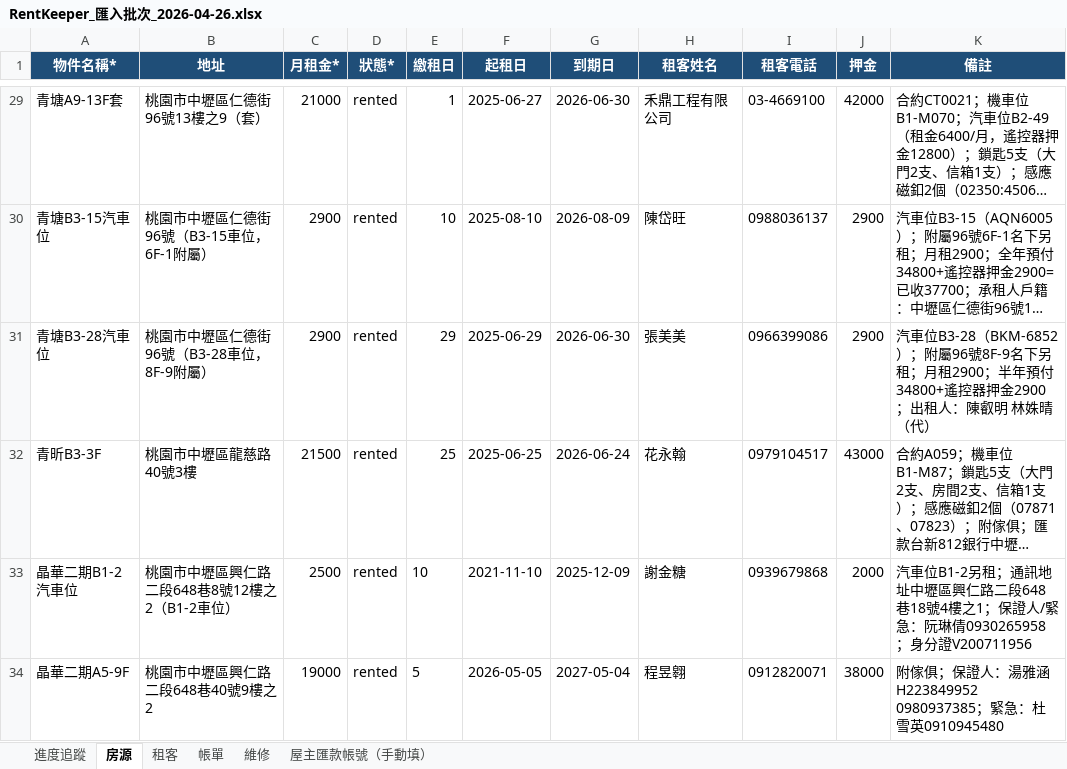
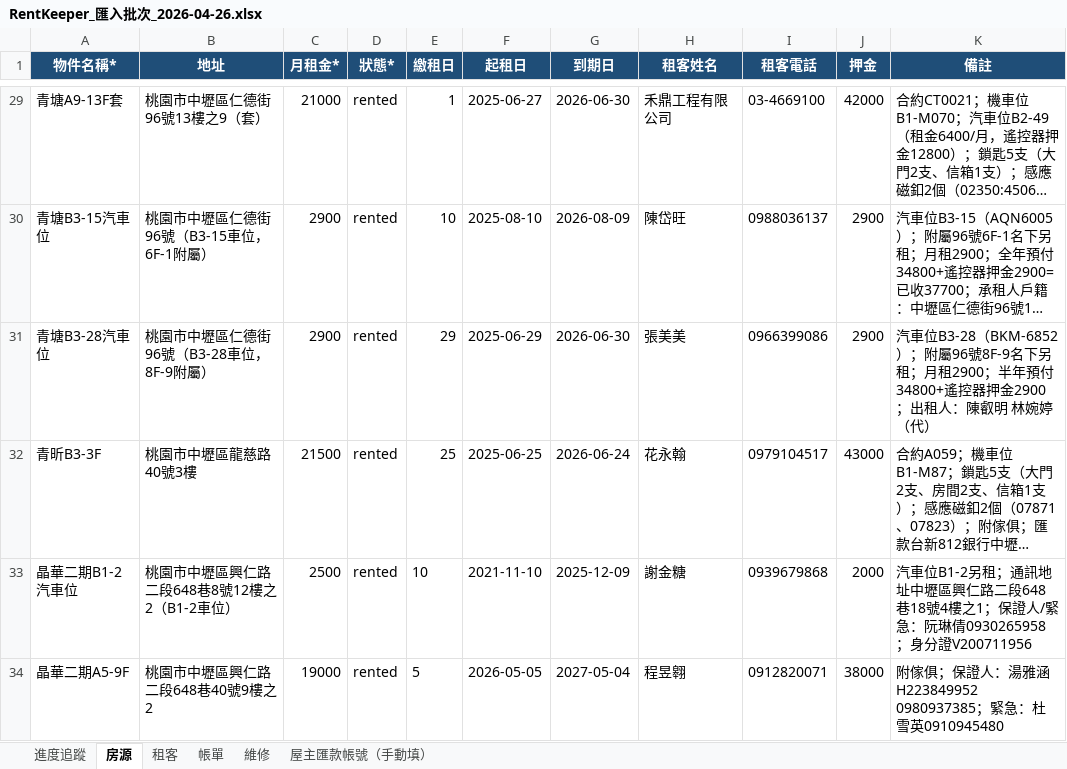
Before and after one commit to bawu95278-web/rentkeeper-collab, an Excel workbook: RentKeeper_匯入批次_2026-04-26.xlsx, sheet 房源, drawn as a sheet; only a part is shown, gaps mark what is left out; long unchanged cells end in …; values as stored, in another font and other column widths than the file's, no borders; the diff names each change by its address in the sheet, - before the commit and + after, or states it on an @@ line.

```diff
--- a/RentKeeper_匯入批次_2026-04-26.xlsx (sheet 房源)
+++ b/RentKeeper_匯入批次_2026-04-26.xlsx (sheet 房源)
-K31 (備註): …叡明 林姝晴（代）
+K31 (備註): …叡明 林婉婷（代）
```
Also changed, not shown: 2 other files.
